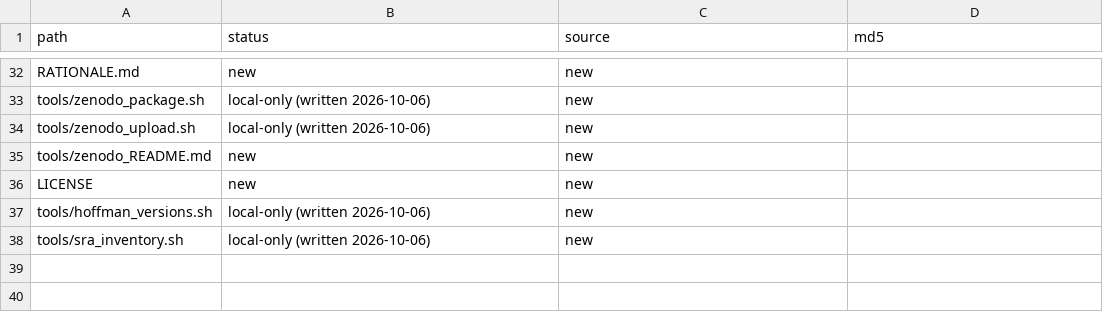
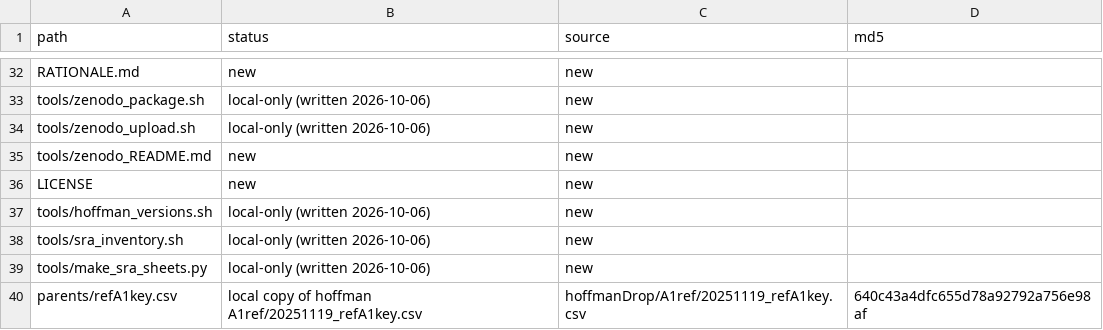
Before and after one commit to brunig/microscale-xqtl, a TSV file: MANIFEST.tsv, drawn as a sheet; only a part is shown, gaps mark what is left out.

```diff
--- a/MANIFEST.tsv
+++ b/MANIFEST.tsv
@@ -38 +38,3 @@ tools/hoffman_versions.sh	local-only (written 2026-10-06)	new
 tools/sra_inventory.sh	local-only (written 2026-10-06)	new	
+tools/make_sra_sheets.py	local-only (written 2026-10-06)	new	
+parents/refA1key.csv	local copy of hoffman A1ref/20251119_refA1key.csv	hoffmanDrop/A1ref/20251119_refA1key.csv	640c43a4dfc655d78a92792a756e98af
```
Also changed, not shown: 6 other files.
